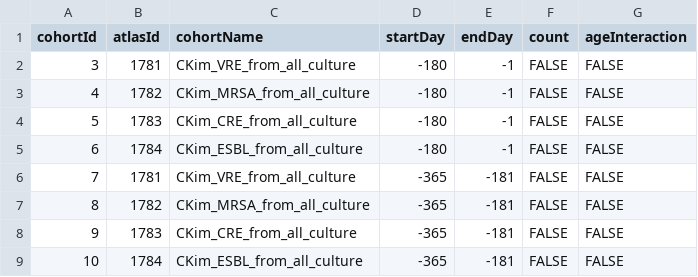
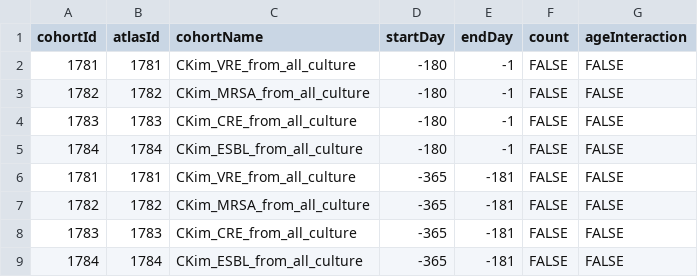
Before and after one commit to ABMI/AbxBetterChoice, a CSV file: ABCceftriaxone/inst/settings/cohortCovariate.csv, drawn as a sheet.

Commit message:
fix custom covariates

```diff
--- a/ABCceftriaxone/inst/settings/cohortCovariate.csv
+++ b/ABCceftriaxone/inst/settings/cohortCovariate.csv
@@ -1,9 +1,9 @@
 cohortId,atlasId,cohortName,startDay,endDay,count,ageInteraction
-3,1781,CKim_VRE_from_all_culture,-180,-1,FALSE,FALSE
-4,1782,CKim_MRSA_from_all_culture,-180,-1,FALSE,FALSE
-5,1783,CKim_CRE_from_all_culture,-180,-1,FALSE,FALSE
-6,1784,CKim_ESBL_from_all_culture,-180,-1,FALSE,FALSE
-7,1781,CKim_VRE_from_all_culture,-365,-181,FALSE,FALSE
-8,1782,CKim_MRSA_from_all_culture,-365,-181,FALSE,FALSE
-9,1783,CKim_CRE_from_all_culture,-365,-181,FALSE,FALSE
-10,1784,CKim_ESBL_from_all_culture,-365,-181,FALSE,FALSE
+1781,1781,CKim_VRE_from_all_culture,-180,-1,FALSE,FALSE
+1782,1782,CKim_MRSA_from_all_culture,-180,-1,FALSE,FALSE
+1783,1783,CKim_CRE_from_all_culture,-180,-1,FALSE,FALSE
+1784,1784,CKim_ESBL_from_all_culture,-180,-1,FALSE,FALSE
+1781,1781,CKim_VRE_from_all_culture,-365,-181,FALSE,FALSE
+1782,1782,CKim_MRSA_from_all_culture,-365,-181,FALSE,FALSE
+1783,1783,CKim_CRE_from_all_culture,-365,-181,FALSE,FALSE
+1784,1784,CKim_ESBL_from_all_culture,-365,-181,FALSE,FALSE
```
Also changed, not shown: ABCceftriaxone/inst/settings/CohortsToCreate.csv, 4 other files.
